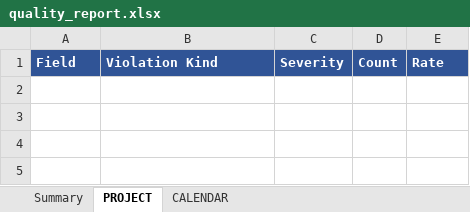
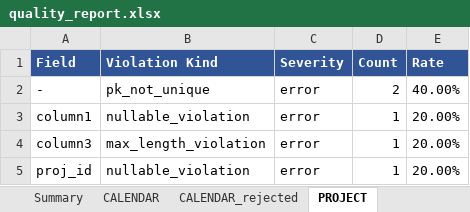
Before and after one commit to vayken77340/data-quality-project, an Excel workbook: epics/1118/validations/quality_report.xlsx, sheet PROJECT, drawn as a sheet; values as stored, in another font and other column widths than the file's, no borders; the diff names each change by its address in the sheet, - before the commit and + after, or states it on an @@ line.

```diff
--- a/epics/1118/validations/quality_report.xlsx (sheet PROJECT)
+++ b/epics/1118/validations/quality_report.xlsx (sheet PROJECT)
+sheet tab: CALENDAR_rejected
@@ sheet tab order changed: Summary | CALENDAR | CALENDAR_rejected | PROJECT @@
+row 2: - | pk_not_unique | error | 2 | 40.00%
+row 3: column1 | nullable_violation | error | 1 | 20.00%
+row 4: column3 | max_length_violation | error | 1 | 20.00%
+row 5: proj_id | nullable_violation | error | 1 | 20.00%
```
Also changed, not shown: sheet Summary, sheet CALENDAR, other sheet tabs, epics/1118/docs/data_dictionary.xlsx, epics/1118/samples/multi_sheet/1118_data.xlsx, 7 other files.
